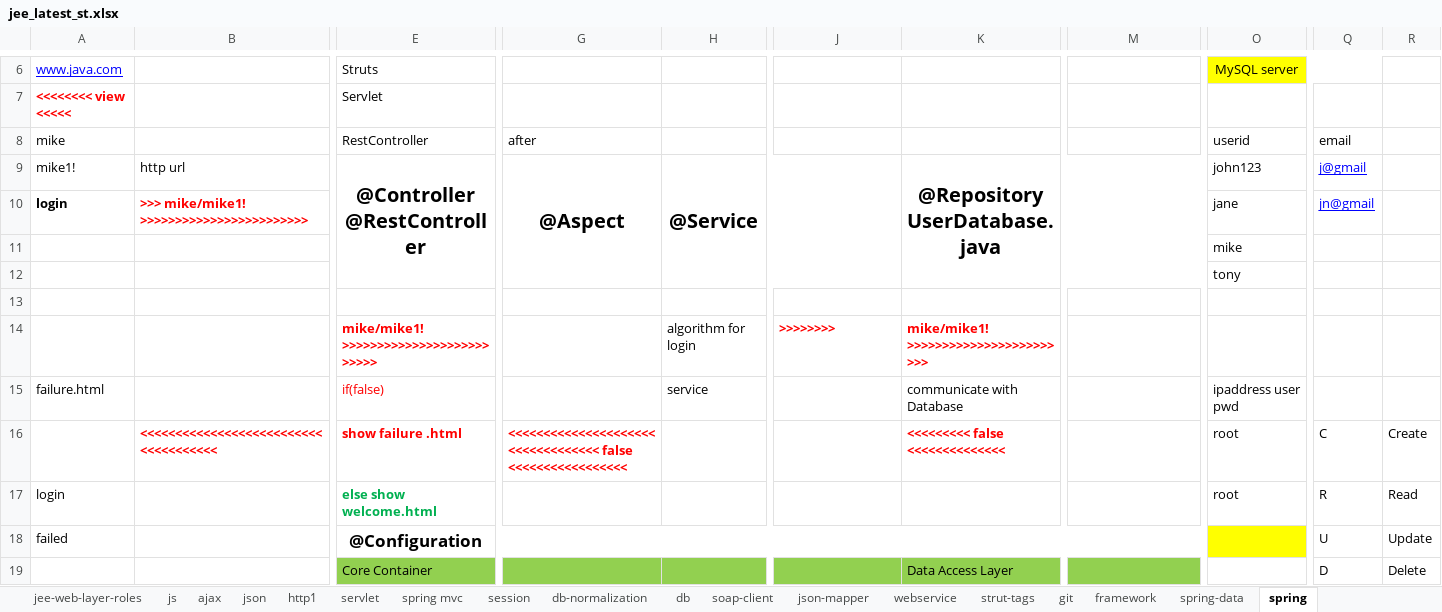
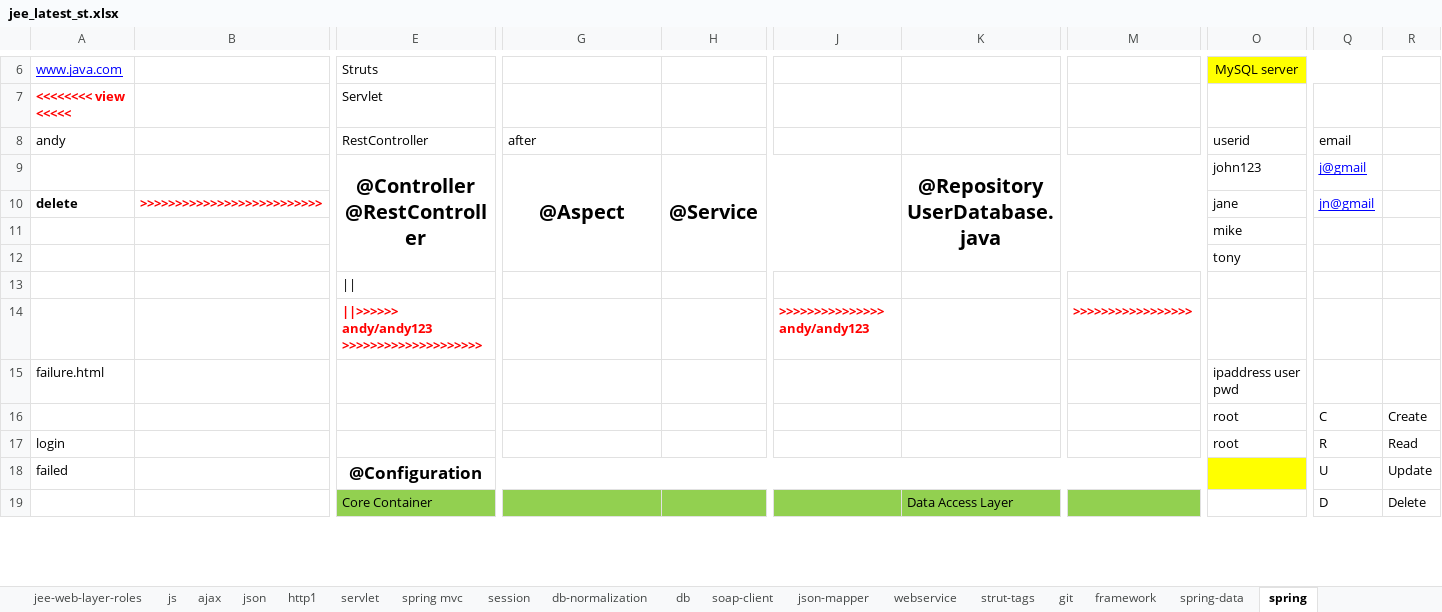
Before and after one commit to thinkcodegravity/dec24jee, an Excel workbook: jee_latest_st.xlsx, sheet spring, drawn as a sheet; only a part is shown, gaps mark what is left out; values as stored, in another font and other column widths than the file's, no borders; removed rows and columns are numbered as before the commit, all else as after; rows hold the shown columns only; the diff names each change by its address in the sheet, - before the commit and + after, or states it on an @@ line.

```diff
--- a/jee_latest_st.xlsx (sheet spring)
+++ b/jee_latest_st.xlsx (sheet spring)
-A8 (www.java.com): mike
+A8 (www.java.com): andy
-A9 (www.java.com): mike1!
+A9 (www.java.com): (empty)
-B9: http url
+B9: (empty)
-A10 (www.java.com): login
+A10 (www.java.com): delete
-B10: >>> mike/mike1! >>>>>>>>>>>>>>>>>>>>>>>>
+B10: >>>>>>>>>>>>>>>>>>>>>>>>>>
-E13 (Struts): (empty)
+E13 (Struts): ||
-row 14:  |  | mike/mike1! >>>>>>>>>>>>>>>>>>>>>>>>>> |  | algorithm for login | >>>>>>>> | mike/mike1! >>>>>>>>>>>>>>>>>>>>>>>>
+row 14:  |  | ||>>>>>> andy/andy123 >>>>>>>>>>>>>>>>>>>> |  |  | >>>>>>>>>>>>>>> andy/andy123 |  | >>>>>>>>>>>>>>>>>
-E15 (Struts): if(false)
+E15 (Struts): (empty)
-H15: service
+H15: (empty)
-K15: communicate with Database
+K15: (empty)
-row 16:  | <<<<<<<<<<<<<<<<<<<<<<<<<<<<<<<<<<<<< | show failure .html | <<<<<<<<<<<<<<<<<<<<<<<<<<<<<<<<<< false <<<<<<<<<<<<<<<<< |  |  | <<<<<<<<< false <<<<<<<<<<<<<< |  | root | C | Create
+row 16:  |  |  |  |  |  |  |  | root | C | Create
-E17 (Struts): else show welcome.html
+E17 (Struts): (empty)
```
Also changed, not shown: sheet spring-data, sheet FINAL-PROJECT, 1 other file.
